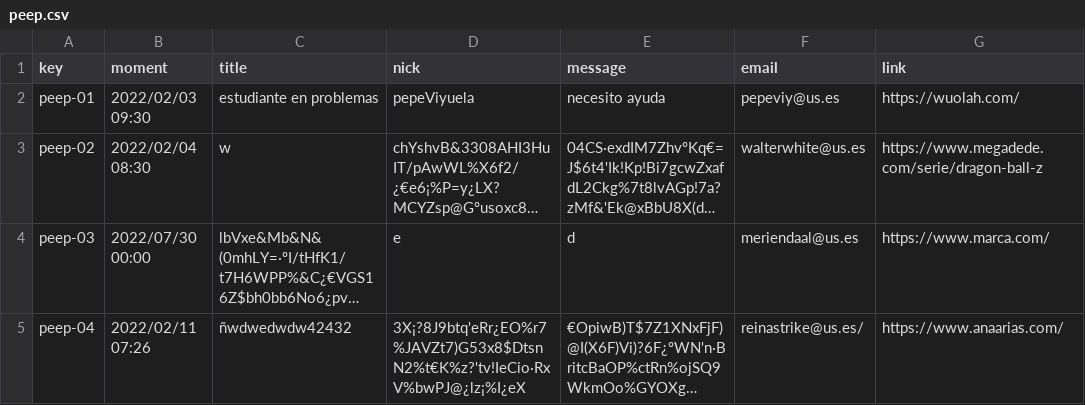
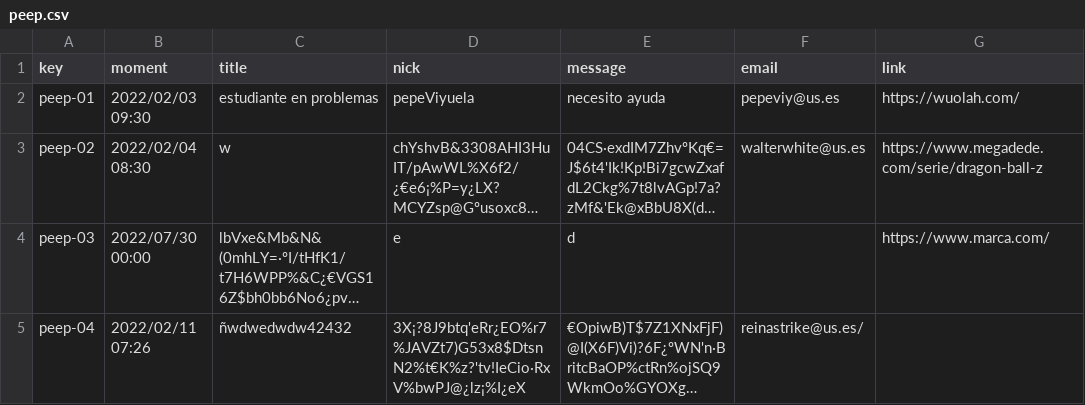
Before and after one commit to josrojrom1/C1.04.02, a CSV file: src/main/webapp/WEB-INF/resources/sample-data/peep.csv, drawn as a sheet; long unchanged cells end in …; the diff names each change by its address in the sheet, - before the commit and + after, or states it on an @@ line.

Commit message:
Update peep.csv optionals

```diff
--- a/src/main/webapp/WEB-INF/resources/sample-data/peep.csv
+++ b/src/main/webapp/WEB-INF/resources/sample-data/peep.csv
-F4 (email): meriendaal@us.es
+F4 (email): (empty)
-G5 (link): https://www.anaarias.com/
+G5 (link): (empty)
```
